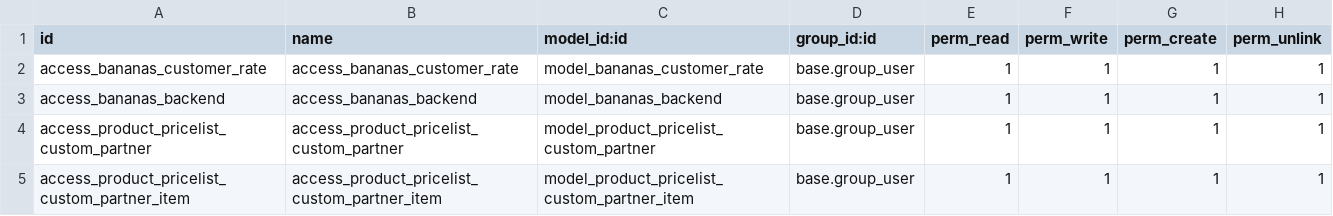
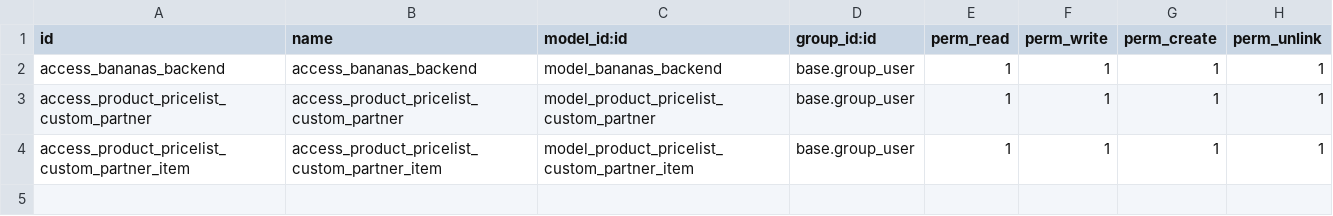
Before and after one commit to Pexego/PXGO_00064_2014_PHA, a CSV file: project-addons/connector_20_bananas/security/ir.model.access.csv, drawn as a sheet.

Commit message:
Eliminado modelo bananas.customer.rate del csv donde se definen los permisos de acceso.

```diff
--- a/project-addons/connector_20_bananas/security/ir.model.access.csv
+++ b/project-addons/connector_20_bananas/security/ir.model.access.csv
@@ -1,3 +1,2 @@
 id,name,model_id:id,group_id:id,perm_read,perm_write,perm_create,perm_unlink
-access_bananas_customer_rate,access_bananas_customer_rate,model_bananas_customer_rate,base.group_user,1,1,1,1
 access_bananas_backend,access_bananas_backend,model_bananas_backend,base.group_user,1,1,1,1
```
